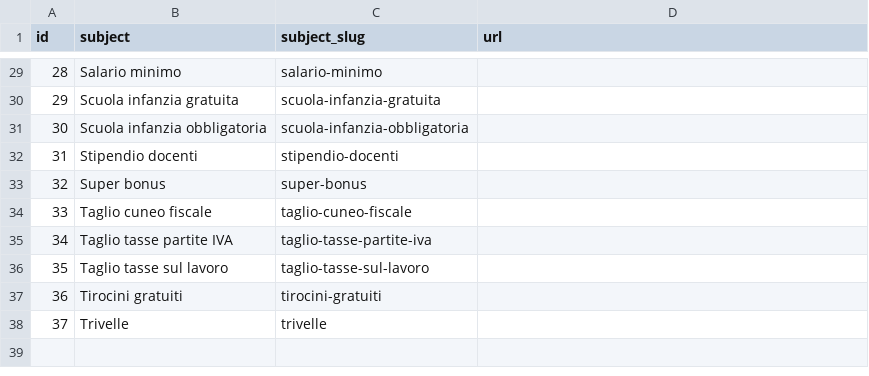
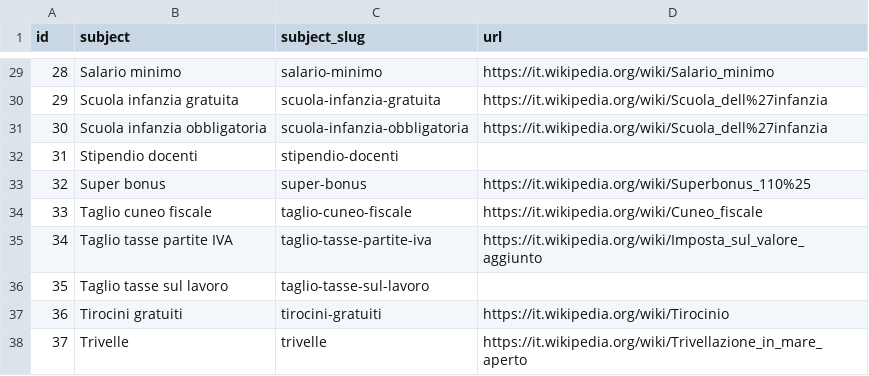
Before and after one commit to indecis-it/data, a CSV file: data/glossary.csv, drawn as a sheet; only a part is shown, gaps mark what is left out; the diff covers the shown part only.

```diff
--- a/data/glossary.csv
+++ b/data/glossary.csv
@@ -29,10 +29,10 @@ id,subject,subject_slug,url
-28,Salario minimo,salario-minimo,
-29,Scuola infanzia gratuita,scuola-infanzia-gratuita,
-30,Scuola infanzia obbligatoria,scuola-infanzia-obbligatoria,
+28,Salario minimo,salario-minimo,https://it.wikipedia.org/wiki/Salario_minimo
+29,Scuola infanzia gratuita,scuola-infanzia-gratuita,https://it.wikipedia.org/wiki/Scuola_dell%27infanzia
+30,Scuola infanzia obbligatoria,scuola-infanzia-obbligatoria,https://it.wikipedia.org/wiki/Scuola_dell%27infanzia
 31,Stipendio docenti,stipendio-docenti,
-32,Super bonus,super-bonus,
-33,Taglio cuneo fiscale,taglio-cuneo-fiscale,
-34,Taglio tasse partite IVA,taglio-tasse-partite-iva,
+32,Super bonus,super-bonus,https://it.wikipedia.org/wiki/Superbonus_110%25
+33,Taglio cuneo fiscale,taglio-cuneo-fiscale,https://it.wikipedia.org/wiki/Cuneo_fiscale
+34,Taglio tasse partite IVA,taglio-tasse-partite-iva,https://it.wikipedia.org/wiki/Imposta_sul_valore_aggiunto
 35,Taglio tasse sul lavoro,taglio-tasse-sul-lavoro,
-36,Tirocini gratuiti,tirocini-gratuiti,
-37,Trivelle,trivelle,
+36,Tirocini gratuiti,tirocini-gratuiti,https://it.wikipedia.org/wiki/Tirocinio
+37,Trivelle,trivelle,https://it.wikipedia.org/wiki/Trivellazione_in_mare_aperto
```
Also changed, not shown: 18 edited cells elsewhere in this file, 1 other file.
